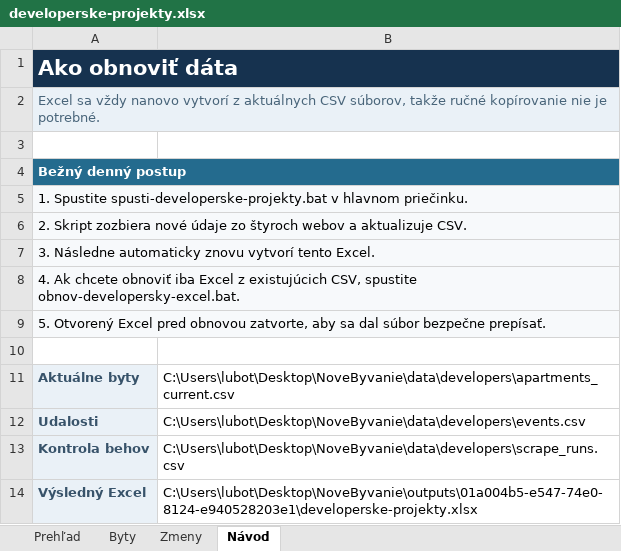
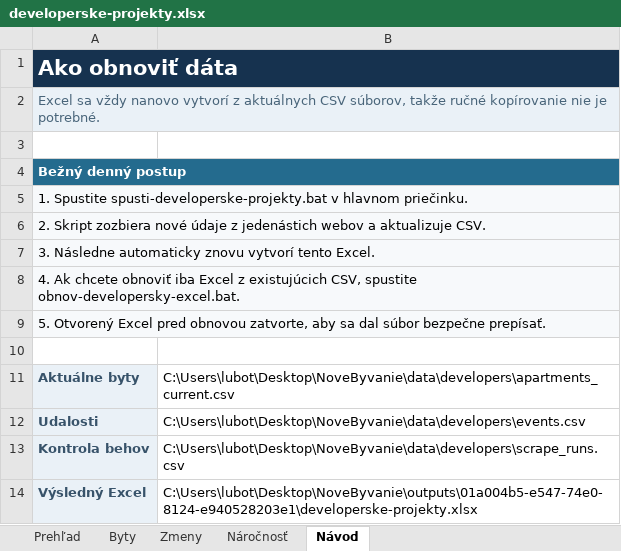
Before and after one commit to Samsungnus/REALITY_CHECK, an Excel workbook: source-data/developerske-projekty.xlsx, sheet Návod, drawn as a sheet; values as stored, in another font and other column widths than the file's, no borders; the diff names each change by its address in the sheet, - before the commit and + after, or states it on an @@ line.

```diff
--- a/source-data/developerske-projekty.xlsx (sheet Návod)
+++ b/source-data/developerske-projekty.xlsx (sheet Návod)
+sheet tab: Náročnosť
-A6: …nové údaje zo štyroch webov a…
+A6: …nové údaje z jedenástich webov a…
```
Also changed, not shown: sheet Byty, sheet Zmeny, sheet Prehľad, formulas that keep their value, 3 other files.
